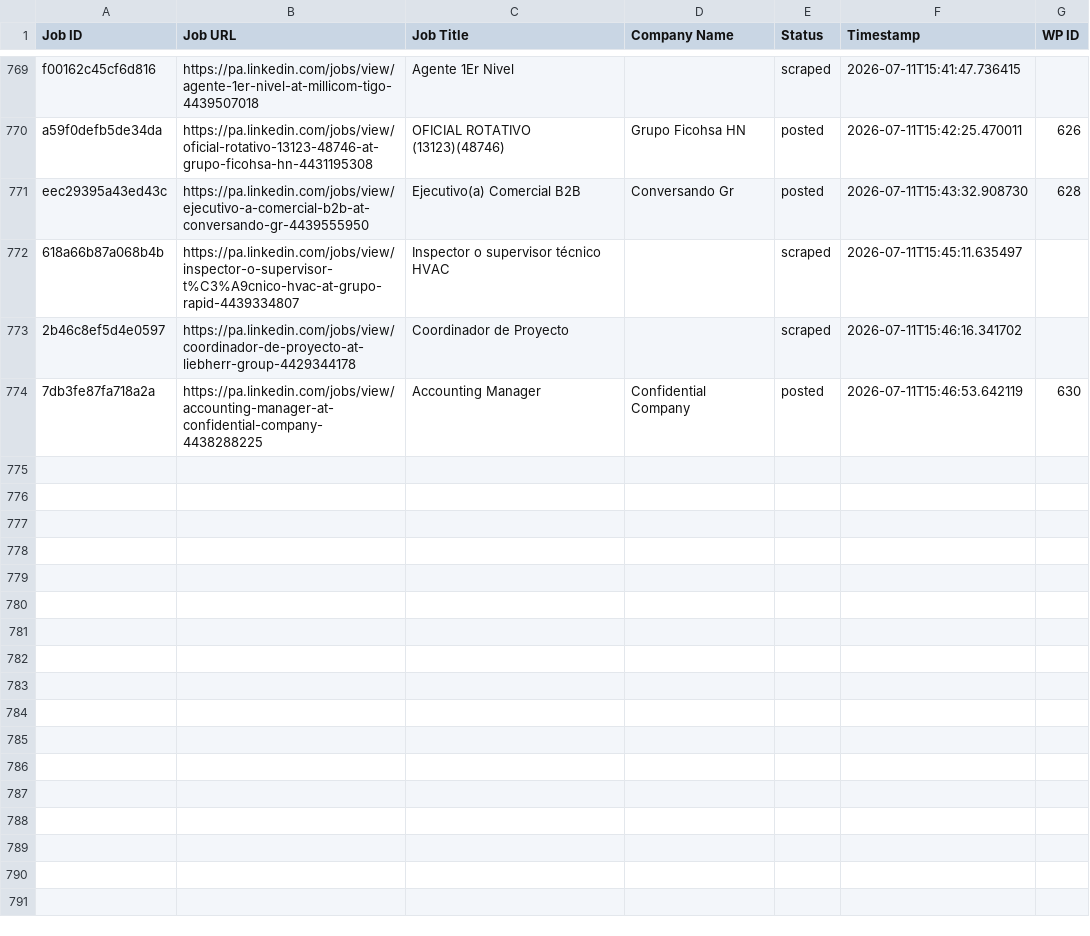
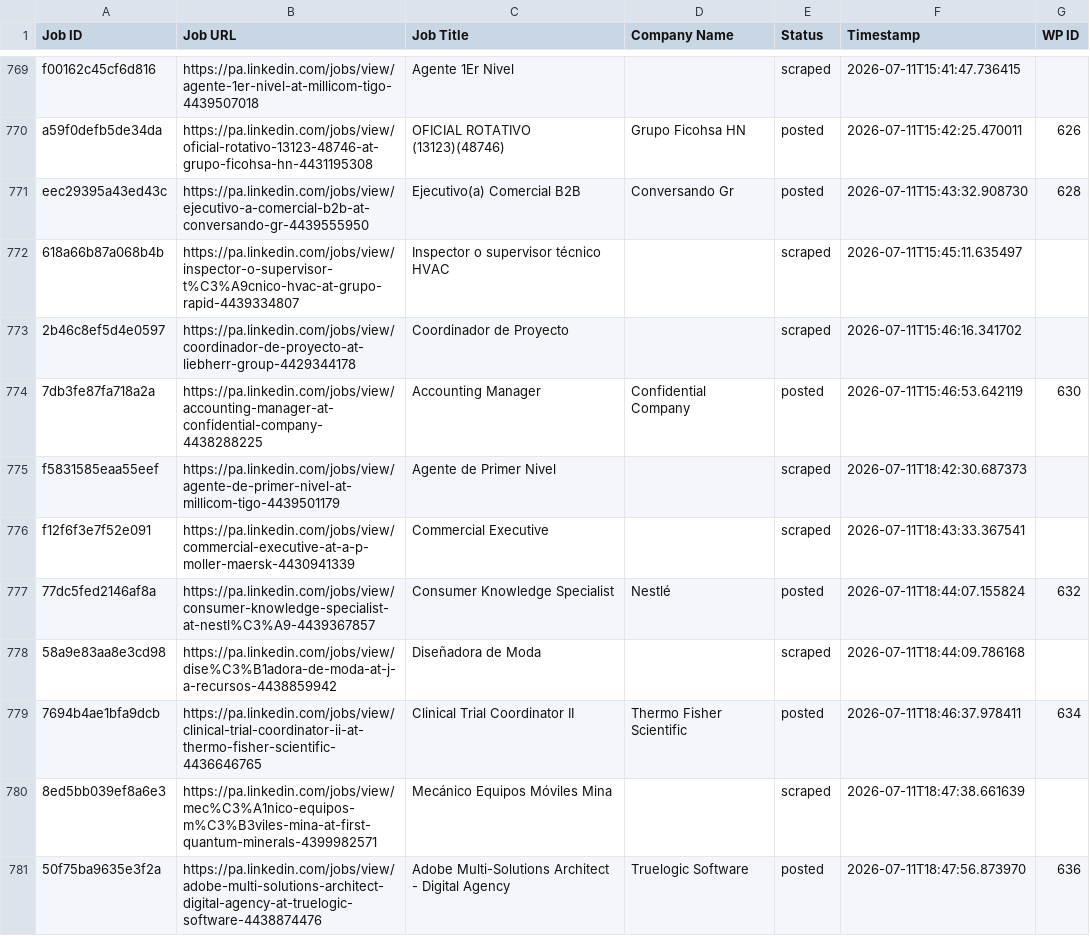
Before and after one commit to mimusdesign/pa, a CSV file: processed_jobs.csv, drawn as a sheet; only a part is shown, gaps mark what is left out.

```diff
--- a/processed_jobs.csv
+++ b/processed_jobs.csv
@@ -775 +775,8 @@ eec29395a43ed43c,https://pa.linkedin.com/jobs/view/ejecutivo-a-comercial-b2b-at-
 7db3fe87fa718a2a,https://pa.linkedin.com/jobs/view/accounting-manager-at-confidential-company-4438288225,Accounting Manager,Confidential Company,posted,2026-07-11T15:46:53.642119,630
+f5831585eaa55eef,https://pa.linkedin.com/jobs/view/agente-de-primer-nivel-at-millicom-tigo-4439501179,Agente de Primer Nivel,,scraped,2026-07-11T18:42:30.687373,
+f12f6f3e7f52e091,https://pa.linkedin.com/jobs/view/commercial-executive-at-a-p-moller-maersk-4430941339,Commercial Executive,,scraped,2026-07-11T18:43:33.367541,
+77dc5fed2146af8a,https://pa.linkedin.com/jobs/view/consumer-knowledge-specialist-at-nestl%C3%A9-4439367857,Consumer Knowledge Specialist,Nestlé,posted,2026-07-11T18:44:07.155824,632
+58a9e83aa8e3cd98,https://pa.linkedin.com/jobs/view/dise%C3%B1adora-de-moda-at-j-a-recursos-4438859942,Diseñadora de Moda,,scraped,2026-07-11T18:44:09.786168,
+7694b4ae1bfa9dcb,https://pa.linkedin.com/jobs/view/clinical-trial-coordinator-ii-at-thermo-fisher-scientific-4436646765,Clinical Trial Coordinator II,Thermo Fisher Scientific,posted,2026-07-11T18:46:37.978411,634
+8ed5bb039ef8a6e3,https://pa.linkedin.com/jobs/view/mec%C3%A1nico-equipos-m%C3%B3viles-mina-at-first-quantum-minerals-4399982571,Mecánico Equipos Móviles Mina,,scraped,2026-07-11T18:47:38.661639,
+50f75ba9635e3f2a,https://pa.linkedin.com/jobs/view/adobe-multi-solutions-architect-digital-agency-at-truelogic-software-4438874476,Adobe Multi-Solutions Architect - Digital Agency,Truelogic Software,posted,2026-07-11T18:47:56.873970,636
```
